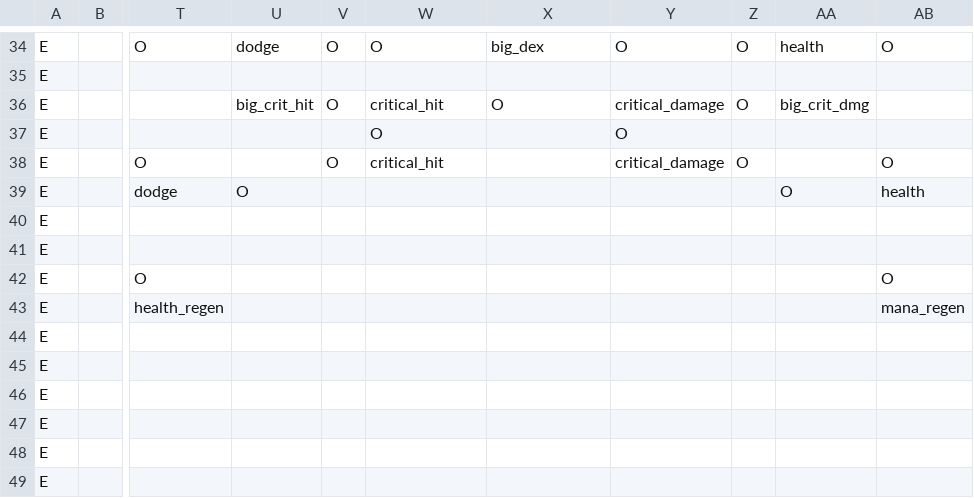
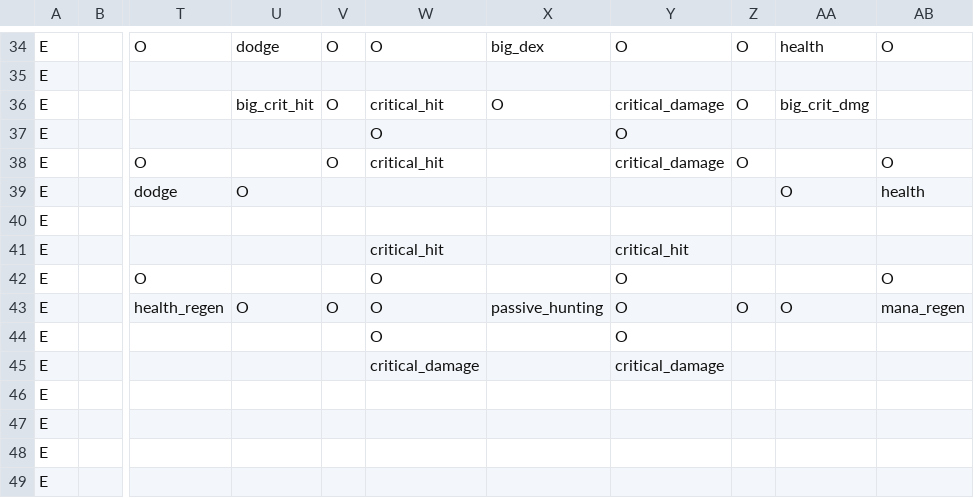
Before and after one commit to RobertSkalko/Age-of-Exile, a CSV file: src/main/resources/data/mmorpg/spell_school/hunting.csv, drawn as a sheet; only a part is shown, gaps mark what is left out; the diff names each change by its address in the sheet, - before the commit and + after, or states it on an @@ line.

Commit message:
finalizing passive spells

```diff
--- a/src/main/resources/data/mmorpg/spell_school/hunting.csv
+++ b/src/main/resources/data/mmorpg/spell_school/hunting.csv
-W41: (empty)
+W41: critical_hit
-Y41: (empty)
+Y41: critical_hit
-W42:W44: (empty)
+W42:W44: O
-Y42:Y44: (empty)
+Y42:Y44: O
-U43: (empty)
+U43: O
-V43: (empty)
+V43: O
-X43: (empty)
+X43: passive_hunting
-Z43: (empty)
+Z43: O
-AA43: (empty)
+AA43: O
-W45: (empty)
+W45: critical_damage
-Y45: (empty)
+Y45: critical_damage
```
Also changed, not shown: 11 other files.
